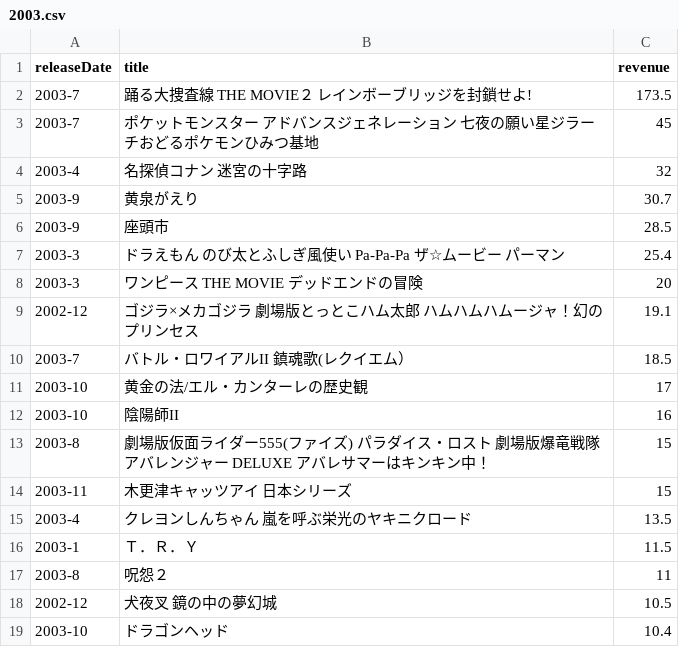
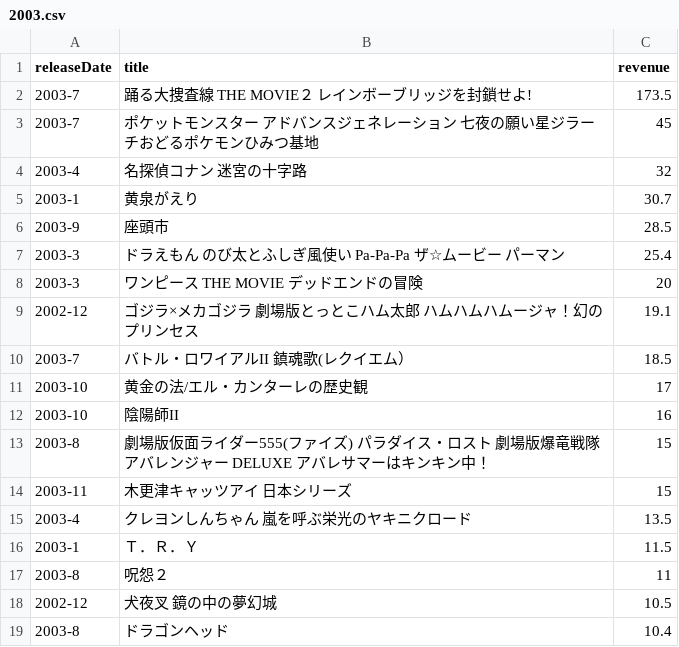
Before and after one commit to vdslab/JFDb-scraper, a CSV file: income/2003.csv, drawn as a sheet.

Commit message:
fix income.json

```diff
--- a/income/2003.csv
+++ b/income/2003.csv
@@ -4,3 +4,3 @@ releaseDate,title,revenue
 2003-4,名探偵コナン 迷宮の十字路,32
-2003-9,黄泉がえり,30.7
+2003-1,黄泉がえり,30.7
 2003-9,座頭市,28.5
@@ -18,2 +18,2 @@ releaseDate,title,revenue
 2002-12,犬夜叉　鏡の中の夢幻城,10.5
-2003-10,ドラゴンヘッド ,10.4
+2003-8,ドラゴンヘッド ,10.4
```
Also changed, not shown: income/2011.csv, income/2020.csv, 1 other file.
